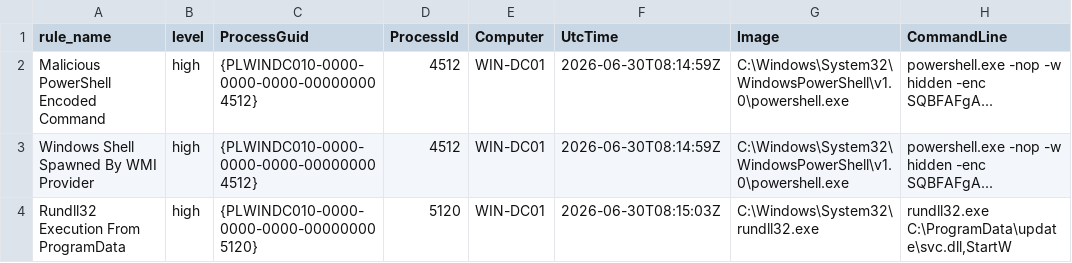
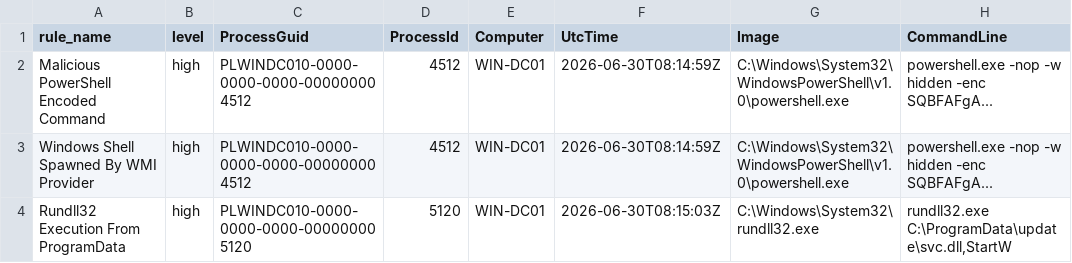
Before and after one commit to michaelhyatt/notebook-app-example-data, a CSV file: process-lineage/sigma_hits.csv, drawn as a sheet.

```diff
--- a/process-lineage/sigma_hits.csv
+++ b/process-lineage/sigma_hits.csv
@@ -1,4 +1,4 @@
 rule_name,level,ProcessGuid,ProcessId,Computer,UtcTime,Image,CommandLine
-Malicious PowerShell Encoded Command,high,{PLWINDC010-0000-0000-0000-000000004512},4512,WIN-DC01,2026-06-30T08:14:59Z,"C:\Windows\System32\WindowsPowerShell\v1.0\powershell.exe",powershell.exe -nop -w hidden -enc SQBFAFgA...
-Windows Shell Spawned By WMI Provider,high,{PLWINDC010-0000-0000-0000-000000004512},4512,WIN-DC01,2026-06-30T08:14:59Z,"C:\Windows\System32\WindowsPowerShell\v1.0\powershell.exe",powershell.exe -nop -w hidden -enc SQBFAFgA...
-Rundll32 Execution From ProgramData,high,{PLWINDC010-0000-0000-0000-000000005120},5120,WIN-DC01,2026-06-30T08:15:03Z,"C:\Windows\System32\rundll32.exe","rundll32.exe C:\ProgramData\update\svc.dll,StartW"
+Malicious PowerShell Encoded Command,high,PLWINDC010-0000-0000-0000-000000004512,4512,WIN-DC01,2026-06-30T08:14:59Z,"C:\Windows\System32\WindowsPowerShell\v1.0\powershell.exe",powershell.exe -nop -w hidden -enc SQBFAFgA...
+Windows Shell Spawned By WMI Provider,high,PLWINDC010-0000-0000-0000-000000004512,4512,WIN-DC01,2026-06-30T08:14:59Z,"C:\Windows\System32\WindowsPowerShell\v1.0\powershell.exe",powershell.exe -nop -w hidden -enc SQBFAFgA...
+Rundll32 Execution From ProgramData,high,PLWINDC010-0000-0000-0000-000000005120,5120,WIN-DC01,2026-06-30T08:15:03Z,"C:\Windows\System32\rundll32.exe","rundll32.exe C:\ProgramData\update\svc.dll,StartW"
```
Also changed, not shown: process-lineage/windows_process_events.csv.
